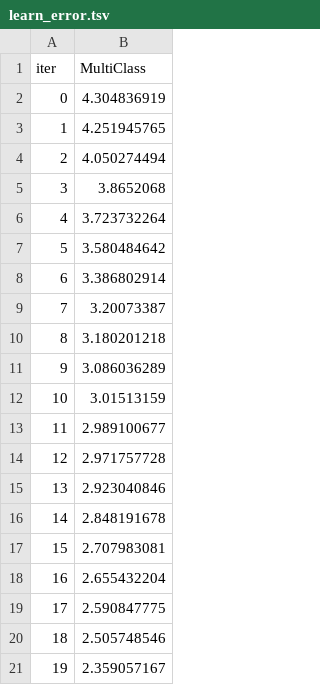
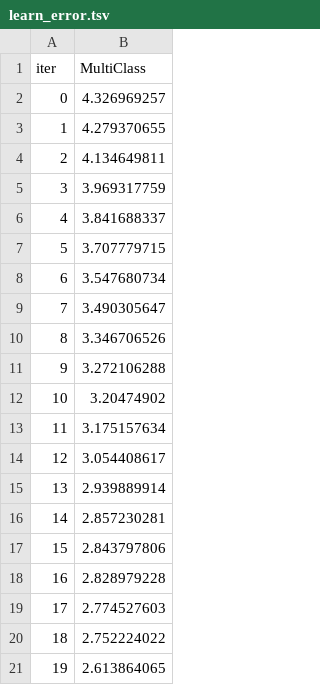
Before and after one commit to Omena-Consultoria/olly_api, a TSV file: catboost_info/learn_error.tsv, drawn as a sheet.

```diff
--- a/catboost_info/learn_error.tsv
+++ b/catboost_info/learn_error.tsv
@@ -1,21 +1,21 @@
 iter	MultiClass
-0	4.304836919
-1	4.251945765
-2	4.050274494
-3	3.8652068
-4	3.723732264
-5	3.580484642
-6	3.386802914
-7	3.20073387
-8	3.180201218
-9	3.086036289
-10	3.01513159
-11	2.989100677
-12	2.971757728
-13	2.923040846
-14	2.848191678
-15	2.707983081
-16	2.655432204
-17	2.590847775
-18	2.505748546
-19	2.359057167
+0	4.326969257
+1	4.279370655
+2	4.134649811
+3	3.969317759
+4	3.841688337
+5	3.707779715
+6	3.547680734
+7	3.490305647
+8	3.346706526
+9	3.272106288
+10	3.20474902
+11	3.175157634
+12	3.054408617
+13	2.939889914
+14	2.857230281
+15	2.843797806
+16	2.828979228
+17	2.774527603
+18	2.752224022
+19	2.613864065
```
Also changed, not shown: catboost_info/time_left.tsv, 4 other files.
